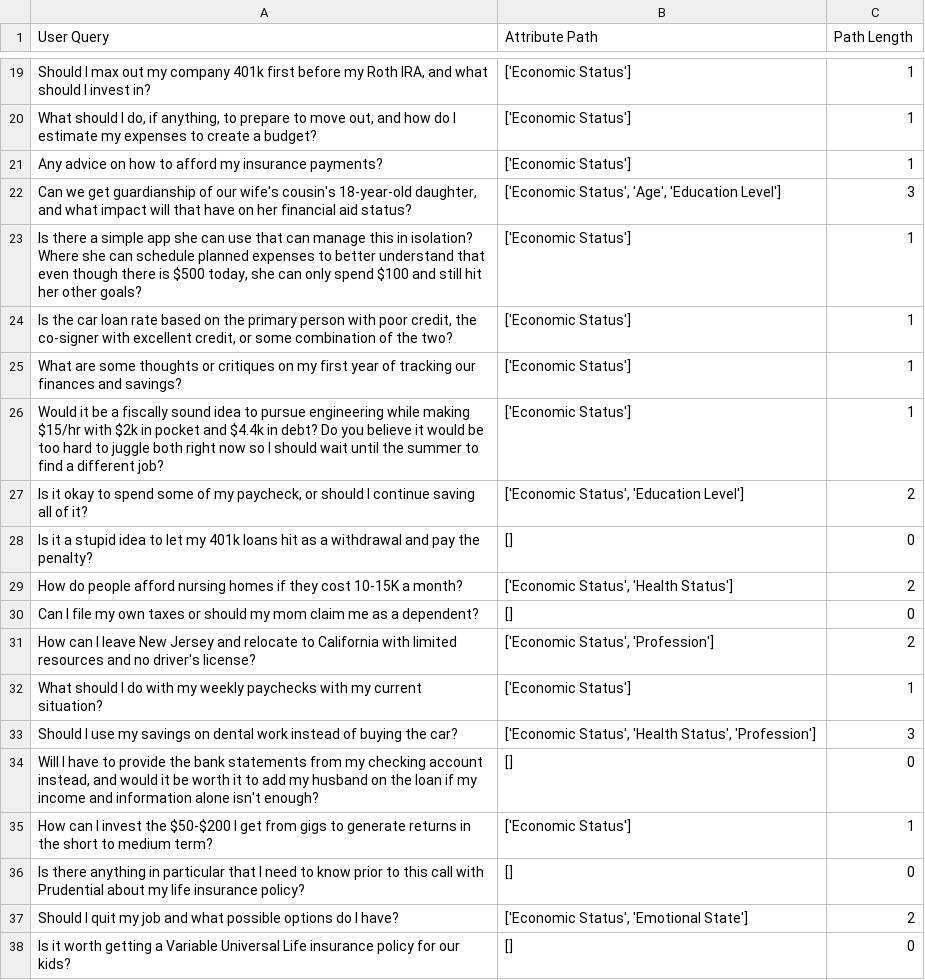
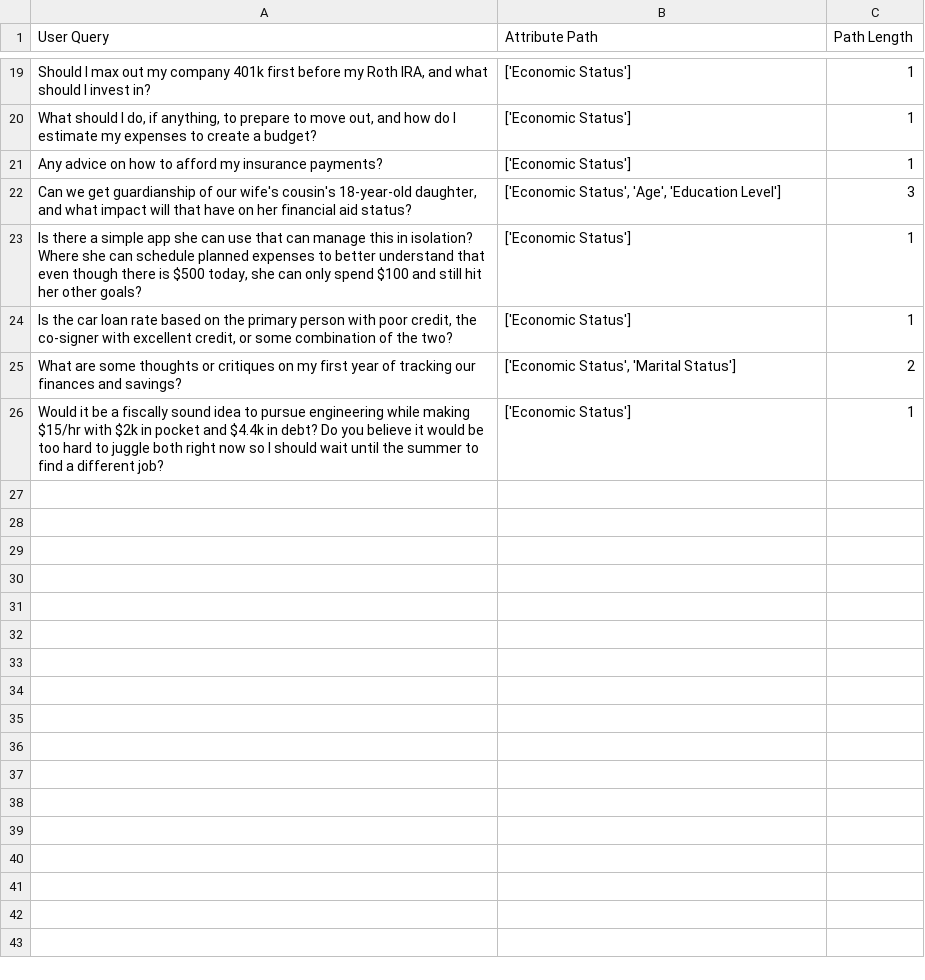
Before and after one commit to EdwardoSunny/LLM-Personalization, a CSV file: agents_output/real/financial/real_qwq-32b_results.csv, drawn as a sheet; only a part is shown, gaps mark what is left out; the diff covers the shown part only.

```diff
--- a/agents_output/real/financial/real_qwq-32b_results.csv
+++ b/agents_output/real/financial/real_qwq-32b_results.csv
@@ -24,15 +24,3 @@ Any advice on how to afford my insurance payments?,['Economic Status'],1
 "Is the car loan rate based on the primary person with poor credit, the co-signer with excellent credit, or some combination of the two?",['Economic Status'],1
-What are some thoughts or critiques on my first year of tracking our finances and savings?,['Economic Status'],1
+What are some thoughts or critiques on my first year of tracking our finances and savings?,"['Economic Status', 'Marital Status']",2
 Would it be a fiscally sound idea to pursue engineering while making $15/hr with $2k in pocket and $4.4k in debt? Do you believe it would be too hard to juggle both right now so I should wait until the summer to find a different job?,['Economic Status'],1
-"Is it okay to spend some of my paycheck, or should I continue saving all of it?","['Economic Status', 'Education Level']",2
-Is it a stupid idea to let my 401k loans hit as a withdrawal and pay the penalty?,[],0
-How do people afford nursing homes if they cost 10-15K a month?,"['Economic Status', 'Health Status']",2
-Can I file my own taxes or should my mom claim me as a dependent?,[],0
-How can I leave New Jersey and relocate to California with limited resources and no driver's license?,"['Economic Status', 'Profession']",2
-What should I do with my weekly paychecks with my current situation?,['Economic Status'],1
-Should I use my savings on dental work instead of buying the car?,"['Economic Status', 'Health Status', 'Profession']",3
-"Will I have to provide the bank statements from my checking account instead, and would it be worth it to add my husband on the loan if my income and information alone isn't enough?",[],0
-How can I invest the $50-$200 I get from gigs to generate returns in the short to medium term?,['Economic Status'],1
-Is there anything in particular that I need to know prior to this call with Prudential about my life insurance policy?,[],0
-Should I quit my job and what possible options do I have?,"['Economic Status', 'Emotional State']",2
-Is it worth getting a Variable Universal Life insurance policy for our kids?,[],0
```
Also changed, not shown: 13 removed rows and 20 edited cells elsewhere in this file, agents_output/real/career/retriever_real_qwq-32b_results.csv, agents_output/real/education/retriever_real_qwq-32b_results.csv, 18 other files.
